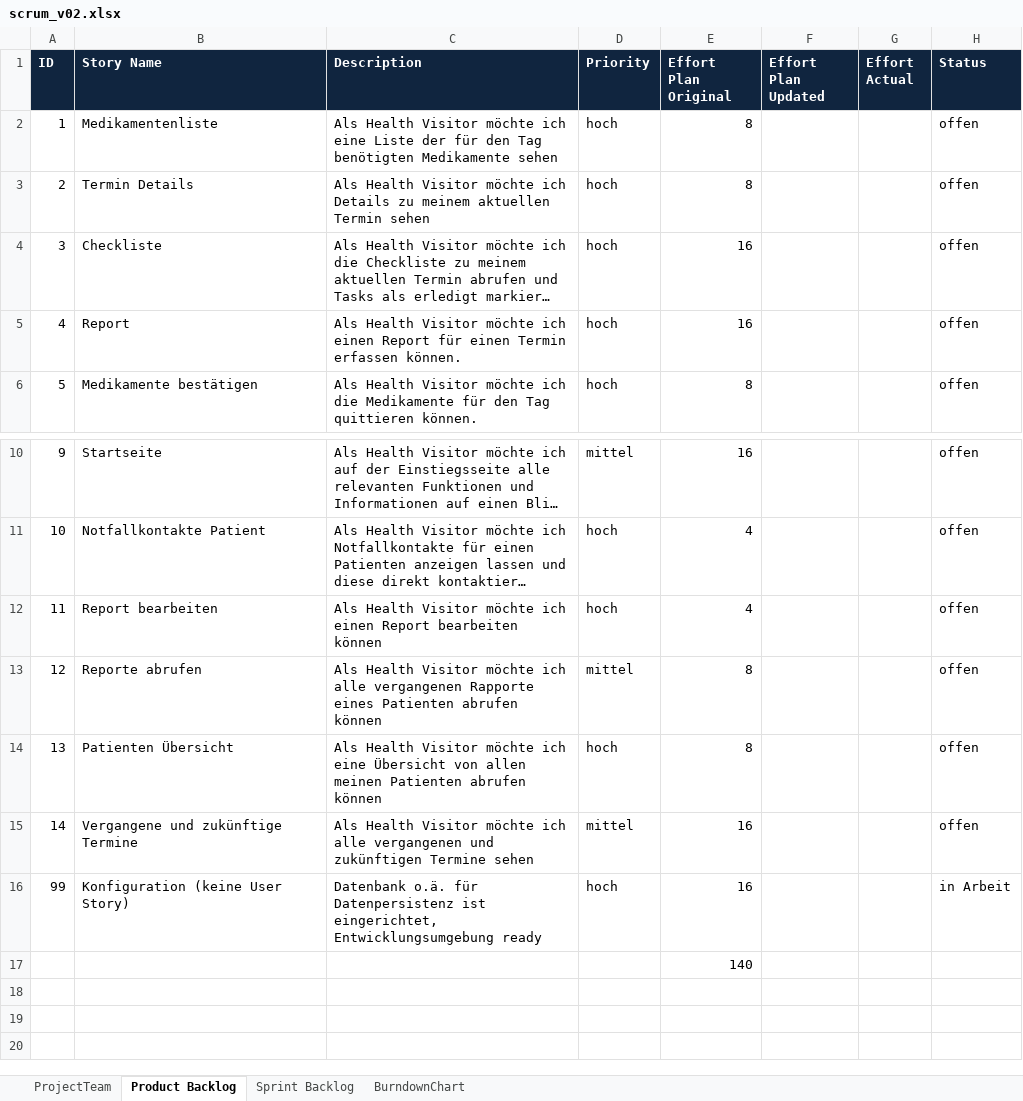
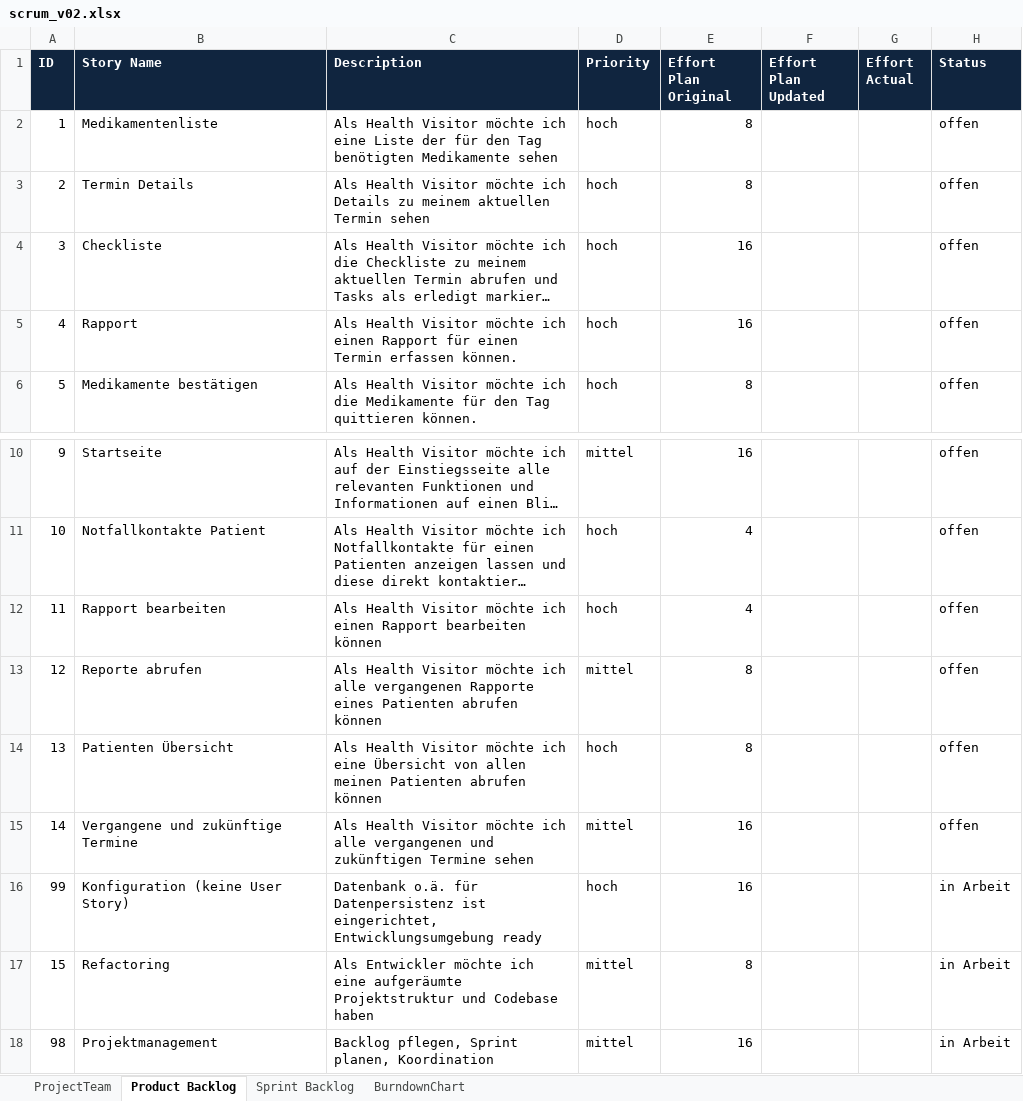
Before and after one commit to audef1/ch.bfh.bti7081.s2016.purple, an Excel workbook: doc/task11/scrum_v02.xlsx, sheet Product Backlog, drawn as a sheet; only a part is shown, gaps mark what is left out; long unchanged cells end in …; values as stored, in another font and other column widths than the file's, no borders; removed rows and columns are numbered as before the commit, all else as after; the diff names each change by its address in the sheet, - before the commit and + after, or states it on an @@ line.

Commit message:
Update Backlog

```diff
--- a/doc/task11/scrum_v02.xlsx (sheet Product Backlog)
+++ b/doc/task11/scrum_v02.xlsx (sheet Product Backlog)
-B5 (Story Name): Report
+B5 (Story Name): Rapport
-C5 (Description): …ich einen Report für einen…
+C5 (Description): …ich einen Rapport für einen…
-B12 (Story Name): Report bearbeiten
+B12 (Story Name): Rapport bearbeiten
-C12 (Description): …ich einen Report bearbeiten können
+C12 (Description): …ich einen Rapport bearbeiten können
-row 17:  |  |  |  | 140
+row 17: 15 | Refactoring | Als Entwickler möchte ich eine aufgeräumte Projektstruktur und Codebase haben | mittel | 8 |  |  | in Arbeit
+row 18: 98 | Projektmanagement | Backlog pflegen, Sprint planen, Koordination | mittel | 16 |  |  | in Arbeit
```
Also changed, not shown: sheet Sprint Backlog.
